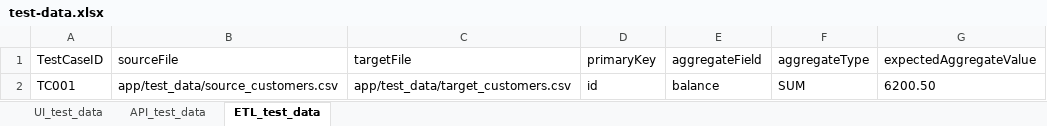
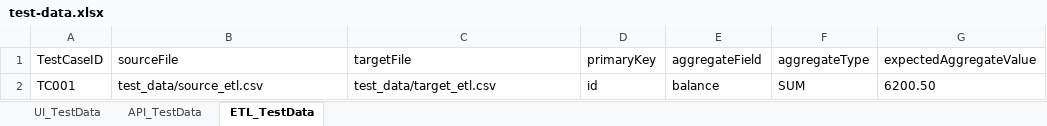
Before and after one commit to pawankrdwivedi/angular-test-demo, an Excel workbook: app/test_data/test-data.xlsx, sheet ETL_TestData, drawn as a sheet; values as stored, in another font and other column widths than the file's, no borders; the diff names each change by its address in the sheet, - before the commit and + after, or states it on an @@ line.

```diff
--- a/app/test_data/test-data.xlsx (sheet ETL_TestData)
+++ b/app/test_data/test-data.xlsx (sheet ETL_TestData)
-sheet tab: UI_test_data
+sheet tab: UI_TestData
-sheet tab: API_test_data
+sheet tab: API_TestData
-sheet tab: ETL_test_data
+sheet tab: ETL_TestData
-B2 (sourceFile): app/test_data/source_customers.csv
+B2 (sourceFile): test_data/source_etl.csv
-C2 (targetFile): app/test_data/target_customers.csv
+C2 (targetFile): test_data/target_etl.csv
```
Also changed, not shown: 33 other files.
